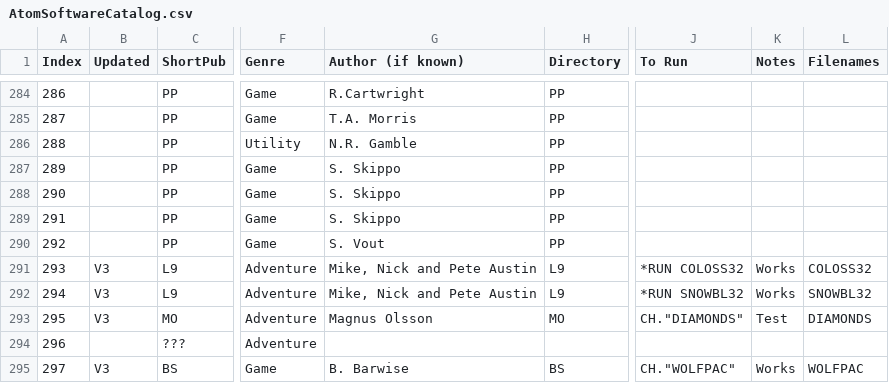
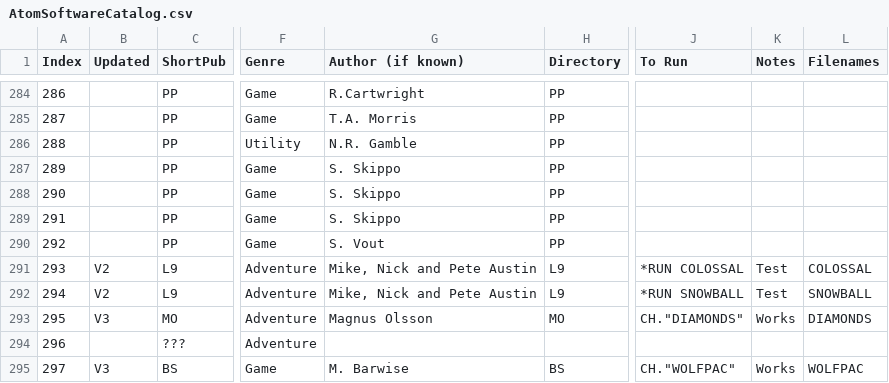
Before and after one commit to hoglet67/AtomSoftwareArchive, a CSV file: catalog/AtomSoftwareCatalog.csv, drawn as a sheet; only a part is shown, gaps mark what is left out; the diff covers the shown part only; the diff names each change by its address in the sheet, - before the commit and + after, or states it on an @@ line.

```diff
--- a/catalog/AtomSoftwareCatalog.csv
+++ b/catalog/AtomSoftwareCatalog.csv
-B291:B292 (Updated): V3
+B291:B292 (Updated): V2
-J291 (To Run): *RUN COLOSS32
+J291 (To Run): *RUN COLOSSAL
-K291:K292 (Notes): Works
+K291:K292 (Notes): Test
-L291 (Filenames): COLOSS32
+L291 (Filenames): COLOSSAL
-J292 (To Run): *RUN SNOWBL32
+J292 (To Run): *RUN SNOWBALL
-L292 (Filenames): SNOWBL32
+L292 (Filenames): SNOWBALL
-K293 (Notes): Test
+K293 (Notes): Works
-G295 (Author (if known)): B. Barwise
+G295 (Author (if known)): M. Barwise
```
Also changed, not shown: 2 added rows, 1 removed row and 30 edited cells elsewhere in this file.
